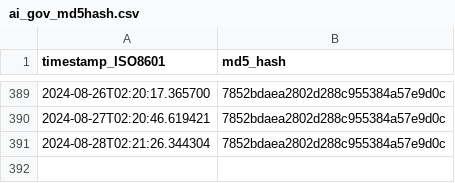
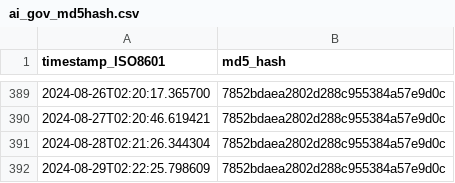
Before and after one commit to thoppe/Federal-AI-inventory-analysis-2023, a CSV file: data/ai_gov_md5hash.csv, drawn as a sheet; only a part is shown, gaps mark what is left out; the diff names each change by its address in the sheet, - before the commit and + after, or states it on an @@ line.

```diff
--- a/data/ai_gov_md5hash.csv
+++ b/data/ai_gov_md5hash.csv
+row 392: 2024-08-29T02:22:25.798609 | 7852bdaea2802d288c955384a57e9d0c
```
